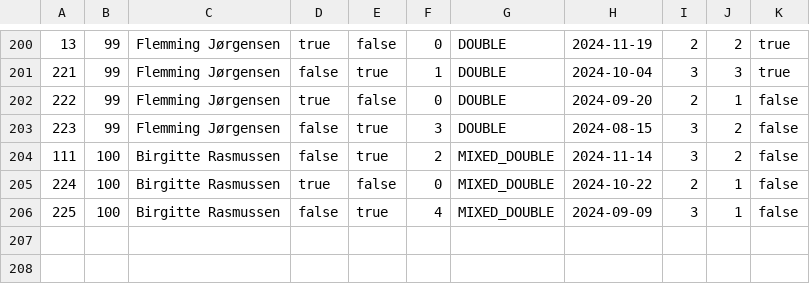
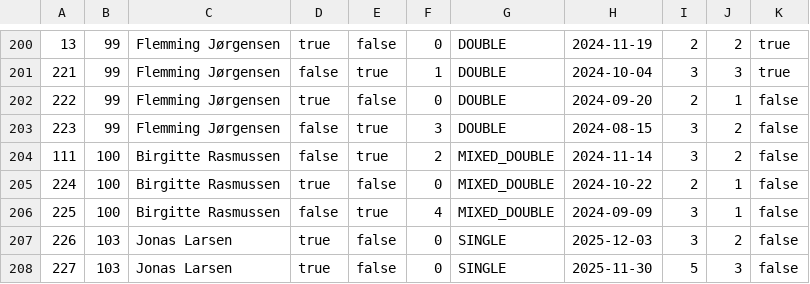
Before and after one commit to DozoEK/TennisklubbenSMASHgruppe5, a CSV file: CSVFilesLib/Player_Entry_Index.csv, drawn as a sheet; only a part is shown, gaps mark what is left out.

Commit message:
Oprettelse af playerStats virker nu!

```diff
--- a/CSVFilesLib/Player_Entry_Index.csv
+++ b/CSVFilesLib/Player_Entry_Index.csv
@@ -206 +206,3 @@
 225,100,Birgitte Rasmussen,false,true,4,MIXED_DOUBLE,2024-09-09,3,1,false
+226,103,Jonas Larsen,true,false,0,SINGLE,2025-12-03,3,2,false
+227,103,Jonas Larsen,true,false,0,SINGLE,2025-11-30,5,3,false
```
Also changed, not shown: CSVFilesLib/Competitive_Player_Stats_Index.csv, CSVFilesLib/Member_Index.csv, 3 other files.
